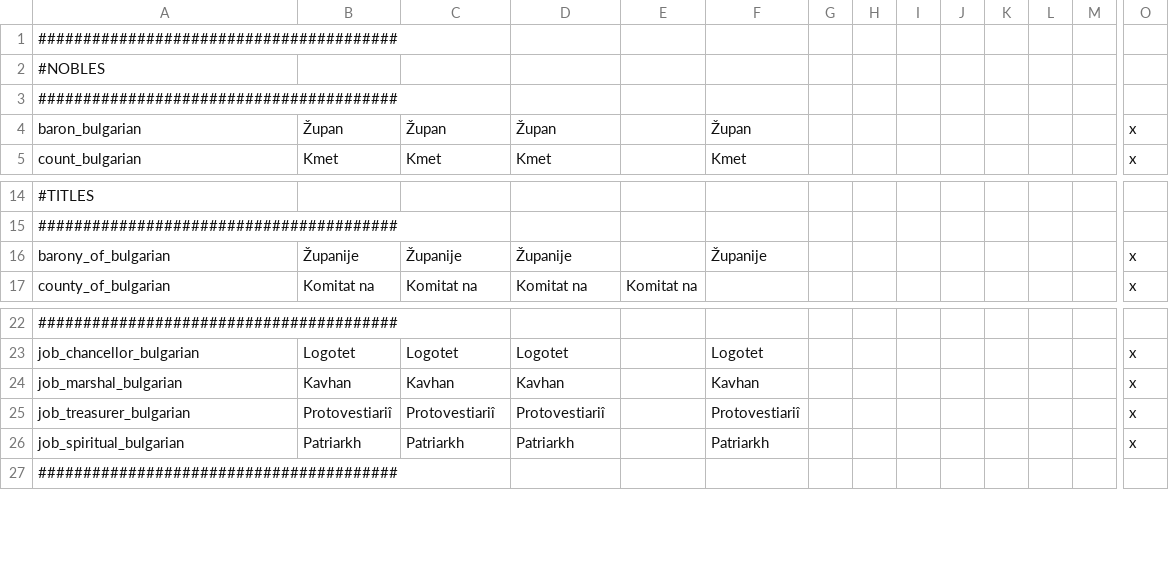
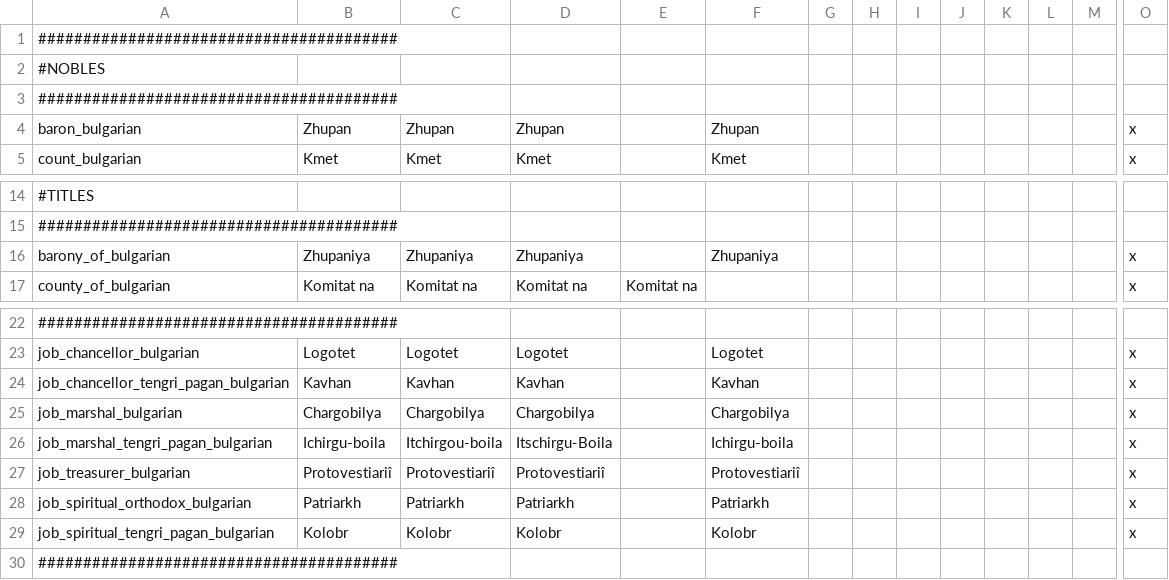
Before and after one commit to hmlendea/more-cultural-names, a CSV file: HIP-MoreCulturalNames/localisation/0_Titles_bulgarian.csv, drawn as a sheet; only a part is shown, gaps mark what is left out; addresses are those after the commit; rows hold the shown columns only; the diff names each change by its address in the sheet, - before the commit and + after, or states it on an @@ line.

Commit message:
Additions and changes to the bulgarian and bolghar titles

```diff
--- a/HIP-MoreCulturalNames/localisation/0_Titles_bulgarian.csv
+++ b/HIP-MoreCulturalNames/localisation/0_Titles_bulgarian.csv
-B4: Župan
+B4: Zhupan
-C4: Župan
+C4: Zhupan
-D4: Župan
+D4: Zhupan
-F4: Župan
+F4: Zhupan
-B16: Županije
+B16: Zhupaniya
-C16: Županije
+C16: Zhupaniya
-D16: Županije
+D16: Zhupaniya
-F16: Županije
+F16: Zhupaniya
-A24: job_marshal_bulgarian
+A24: job_chancellor_tengri_pagan_bulgarian
+row 25: job_marshal_bulgarian | Chargobilya | Chargobilya | Chargobilya |  | Chargobilya |  |  |  |  |  |  |  | x
+row 26: job_marshal_tengri_pagan_bulgarian | Ichirgu-boila | Itchirgou-boila | Itschirgu-Boila |  | Ichirgu-boila |  |  |  |  |  |  |  | x
-A28: job_spiritual_bulgarian
+A28: job_spiritual_orthodox_bulgarian
+row 29: job_spiritual_tengri_pagan_bulgarian | Kolobr | Kolobr | Kolobr |  | Kolobr |  |  |  |  |  |  |  | x
```
Also changed, not shown: HIP-MoreCulturalNames/localisation/0_Titles_bolghar.csv.
